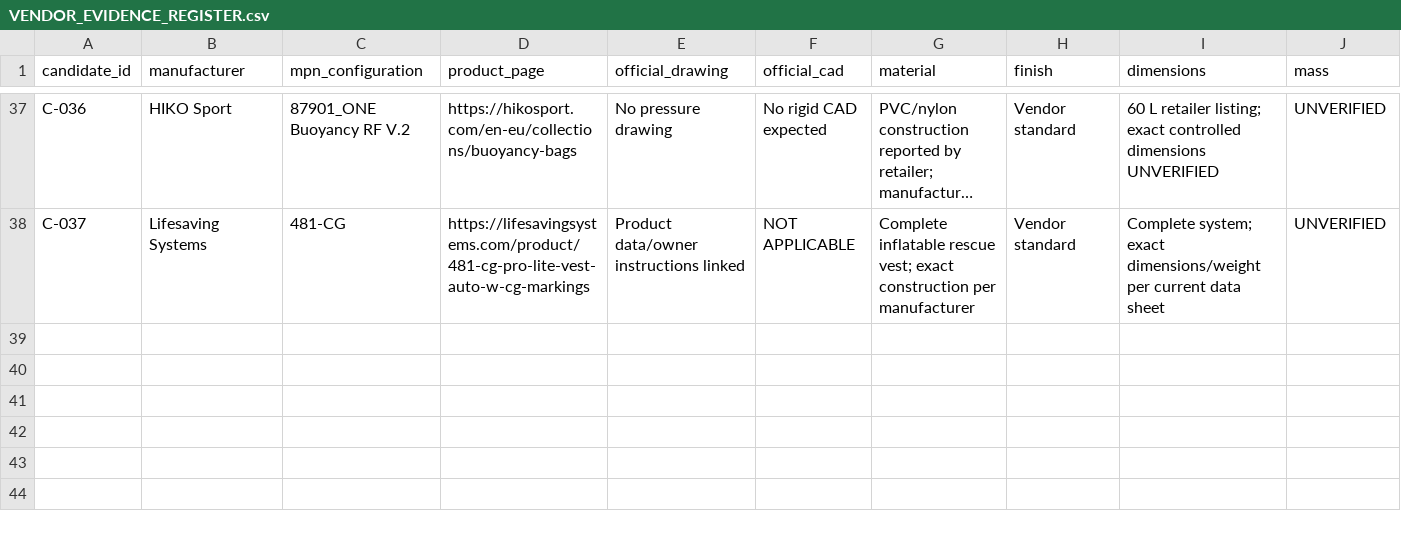
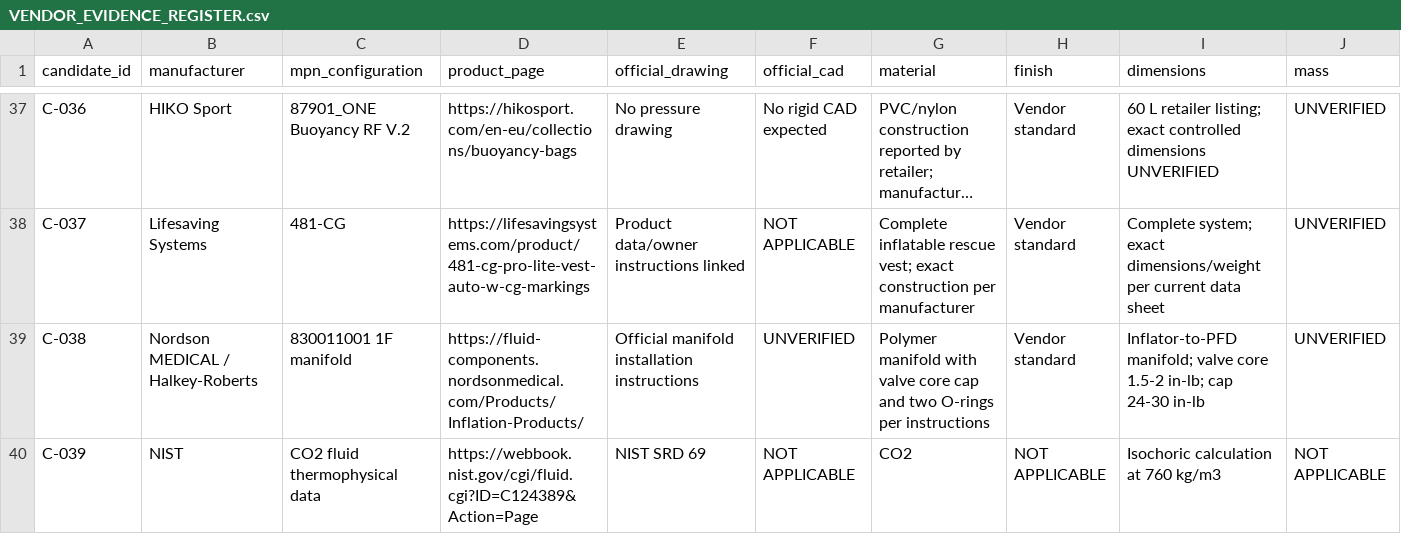
Before and after one commit to andrew07261993/Stingray, a CSV file: docs/engineering/cots/cots-heavy-architecture/VENDOR_EVIDENCE_REGISTER.csv, drawn as a sheet; only a part is shown, gaps mark what is left out; long unchanged cells end in …; rows hold the shown columns only; the diff covers the shown part only; the diff names each change by its address in the sheet, - before the commit and + after, or states it on an @@ line.

```diff
--- a/docs/engineering/cots/cots-heavy-architecture/VENDOR_EVIDENCE_REGISTER.csv
+++ b/docs/engineering/cots/cots-heavy-architecture/VENDOR_EVIDENCE_REGISTER.csv
+row 39: C-038 | Nordson MEDICAL / Halkey-Roberts | 830011001 1F manifold | https://fluid-components.nordsonmedical.com/Products/Inflation-Products/ | Official manifold installation instructions | UNVERIFIED | Polymer manifold with valve core cap and two O-rings per instructions | Vendor standard | Inflator-to-PFD manifold; valve core 1.5-2 in-lb; cap 24-30 in-lb | UNVERIFIED
+row 40: C-039 | NIST | CO2 fluid thermophysical data | https://webbook.nist.gov/cgi/fluid.cgi?ID=C124389&Action=Page | NIST SRD 69 | NOT APPLICABLE | CO2 | NOT APPLICABLE | Isochoric calculation at 760 kg/m3 | NOT APPLICABLE
```
Also changed, not shown: 2 added rows and 11 edited cells elsewhere in this file, docs/engineering/cots/cots-heavy-architecture/CARTRIDGE_FAMILY_TRADE.csv, docs/engineering/cots/cots-heavy-architecture/COC_PROCUREMENT_REQUIREMENTS.csv, 32 other files.
